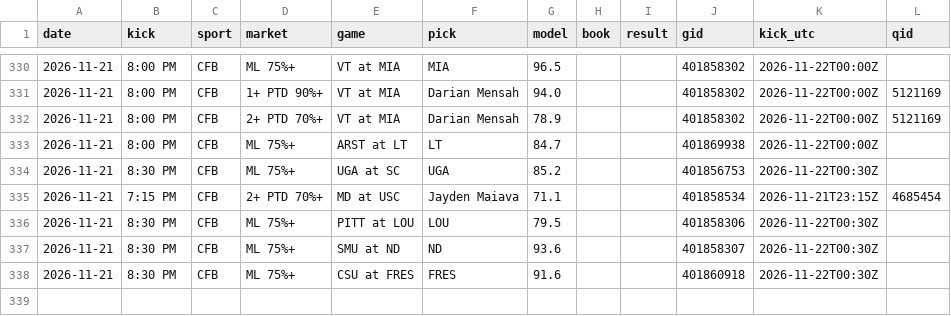
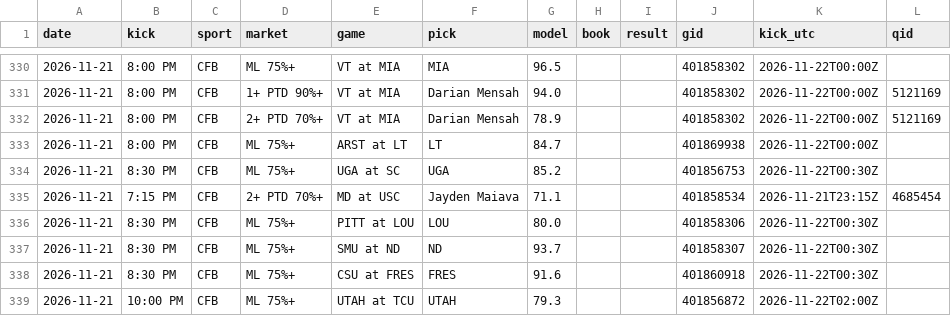
Before and after one commit to DPAD7/the-arena, a CSV file: data/reads_log.csv, drawn as a sheet; only a part is shown, gaps mark what is left out.

```diff
--- a/data/reads_log.csv
+++ b/data/reads_log.csv
@@ -335,4 +335,5 @@ date,kick,sport,market,game,pick,model,book,result,gid,kick_utc,qid
 2026-11-21,7:15 PM,CFB,2+ PTD 70%+,MD at USC,Jayden Maiava,71.1,,,401858534,2026-11-21T23:15Z,4685454
-2026-11-21,8:30 PM,CFB,ML 75%+,PITT at LOU,LOU,79.5,,,401858306,2026-11-22T00:30Z,
-2026-11-21,8:30 PM,CFB,ML 75%+,SMU at ND,ND,93.6,,,401858307,2026-11-22T00:30Z,
+2026-11-21,8:30 PM,CFB,ML 75%+,PITT at LOU,LOU,80.0,,,401858306,2026-11-22T00:30Z,
+2026-11-21,8:30 PM,CFB,ML 75%+,SMU at ND,ND,93.7,,,401858307,2026-11-22T00:30Z,
 2026-11-21,8:30 PM,CFB,ML 75%+,CSU at FRES,FRES,91.6,,,401860918,2026-11-22T00:30Z,
+2026-11-21,10:00 PM,CFB,ML 75%+,UTAH at TCU,UTAH,79.3,,,401856872,2026-11-22T02:00Z,
```
Also changed, not shown: 22 other files.
